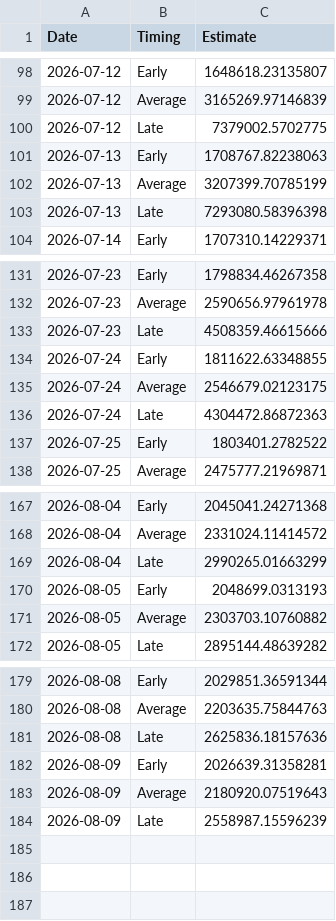
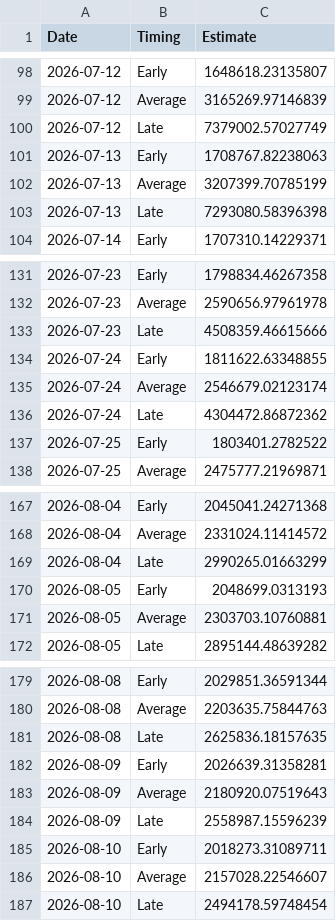
Before and after one commit to Coastland-Research/skeena-salmon-inseason-updates, a CSV file: data/current_year/Tyee model data 2026.csv, drawn as a sheet; only a part is shown, gaps mark what is left out.

```diff
--- a/data/current_year/Tyee model data 2026.csv
+++ b/data/current_year/Tyee model data 2026.csv
@@ -99,3 +99,3 @@
 2026-07-12,"Average",3165269.97146839
-2026-07-12,"Late",7379002.5702775
+2026-07-12,"Late",7379002.57027749
 2026-07-13,"Early",1708767.82238063
@@ -134,4 +134,4 @@
 2026-07-24,"Early",1811622.63348855
-2026-07-24,"Average",2546679.02123175
-2026-07-24,"Late",4304472.86872363
+2026-07-24,"Average",2546679.02123174
+2026-07-24,"Late",4304472.86872362
 2026-07-25,"Early",1803401.2782522
@@ -170,3 +170,3 @@
 2026-08-05,"Early",2048699.0313193
-2026-08-05,"Average",2303703.10760882
+2026-08-05,"Average",2303703.10760881
 2026-08-05,"Late",2895144.48639282
@@ -180,3 +180,3 @@
 2026-08-08,"Average",2203635.75844763
-2026-08-08,"Late",2625836.18157636
+2026-08-08,"Late",2625836.18157635
 2026-08-09,"Early",2026639.31358281
@@ -184 +184,4 @@
 2026-08-09,"Late",2558987.15596239
+2026-08-10,"Early",2018273.31089711
+2026-08-10,"Average",2157028.22546607
+2026-08-10,"Late",2494178.59748454
```
Also changed, not shown: data/current_year/babine fence 2026.csv, data/current_year/tyee data 2026.csv, 54 other files.
